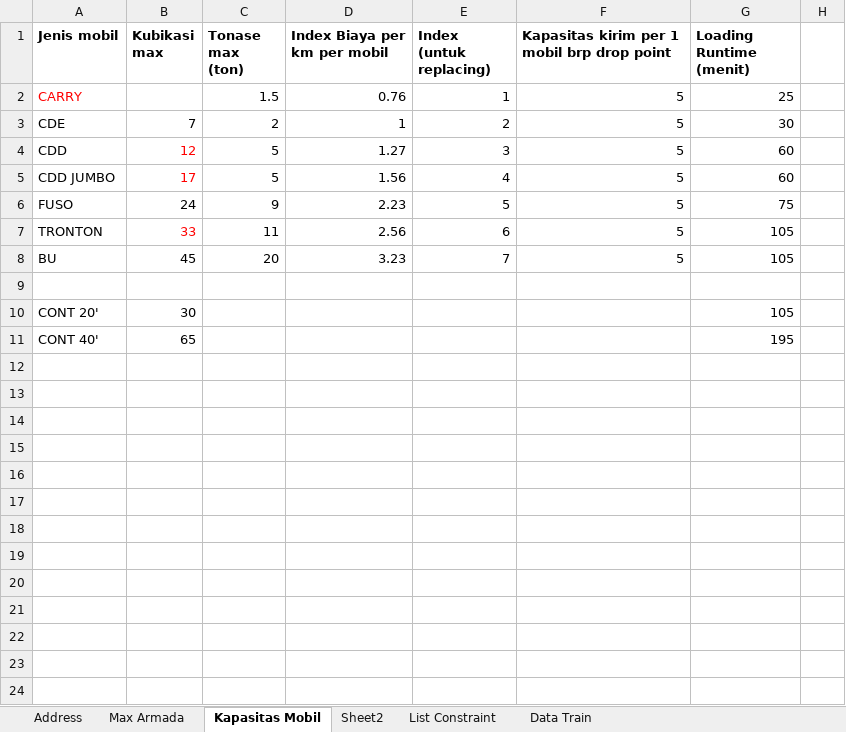
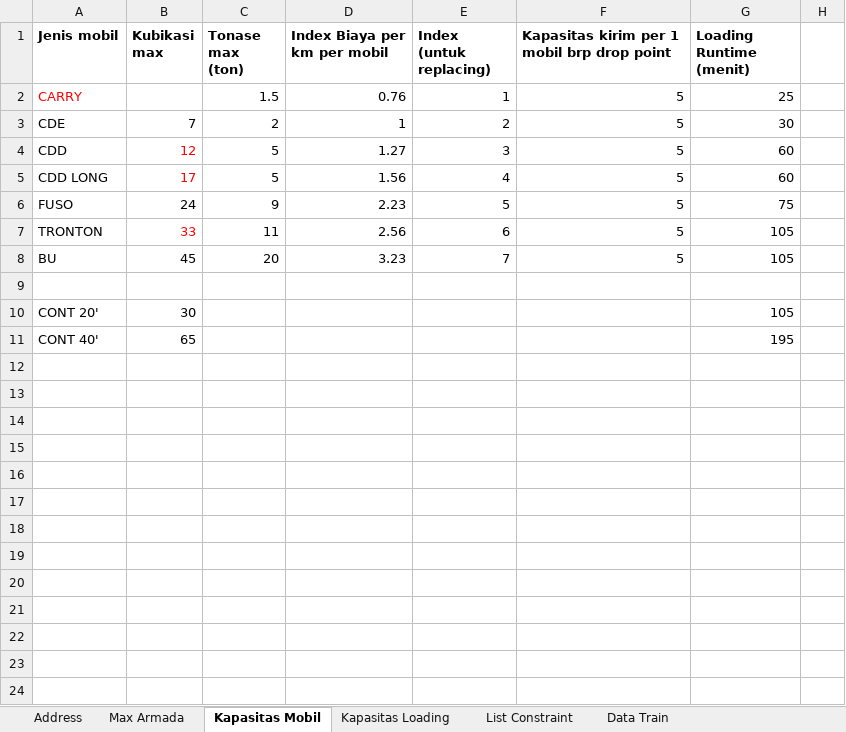
Before and after one commit to ikanx101/NTOP, an Excel workbook: Persiapan/Raw Data/Routing Explore.xlsx, sheet Kapasitas Mobil, drawn as a sheet; only a part is shown; values as stored, in another font and other column widths than the file's, no borders; the diff names each change by its address in the sheet, - before the commit and + after, or states it on an @@ line.

```diff
--- a/Persiapan/Raw Data/Routing Explore.xlsx (sheet Kapasitas Mobil)
+++ b/Persiapan/Raw Data/Routing Explore.xlsx (sheet Kapasitas Mobil)
-sheet tab: Sheet2
+sheet tab: Kapasitas Loading
-A5 (Jenis mobil): CDD JUMBO
+A5 (Jenis mobil): CDD LONG
```
Also changed, not shown: sheet Max Armada, sheet Address, sheet Data Train, hidden cells, 17 other files.
